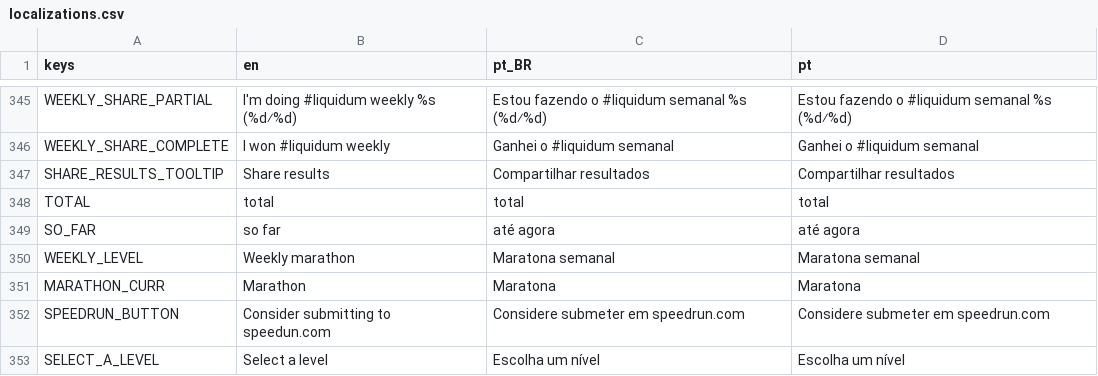
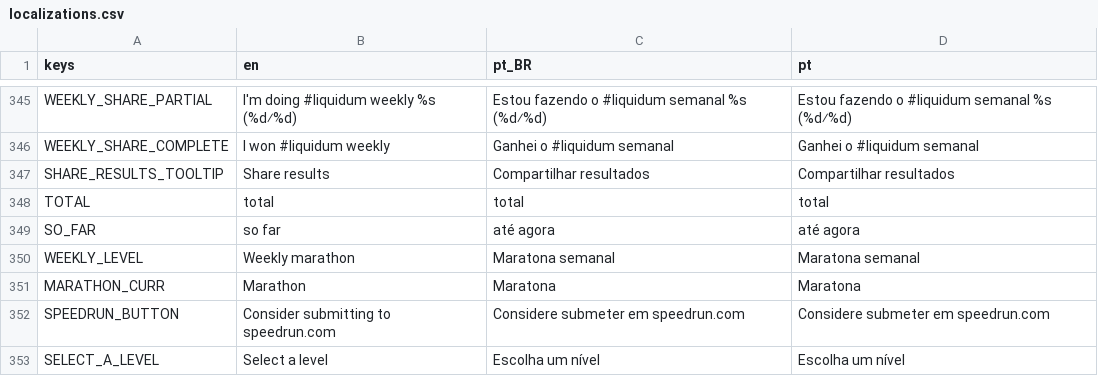
Before and after one commit to MarvellousSoft/liquidum, a CSV file: project/localization/localizations.csv, drawn as a sheet; only a part is shown, gaps mark what is left out.

Commit message:
Fix speedrun typo

```diff
--- a/project/localization/localizations.csv
+++ b/project/localization/localizations.csv
@@ -351,3 +351,3 @@ WEEKLY_LEVEL,Weekly marathon,Maratona semanal,Maratona semanal
 MARATHON_CURR,Marathon,Maratona,Maratona
-SPEEDRUN_BUTTON,Consider submitting to speedun.com,Considere submeter em speedrun.com,Considere submeter em speedrun.com
+SPEEDRUN_BUTTON,Consider submitting to speedrun.com,Considere submeter em speedrun.com,Considere submeter em speedrun.com
 SELECT_A_LEVEL,Select a level,Escolha um nível,Escolha um nível
```
Also changed, not shown: 1 other file.
